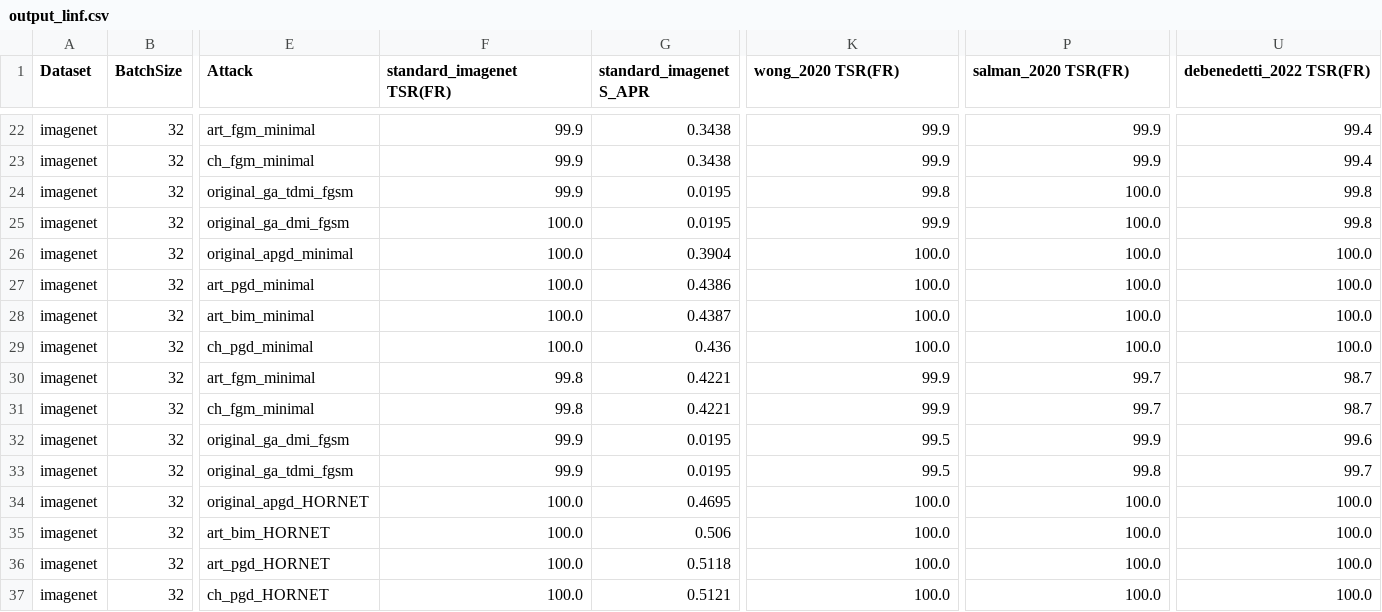
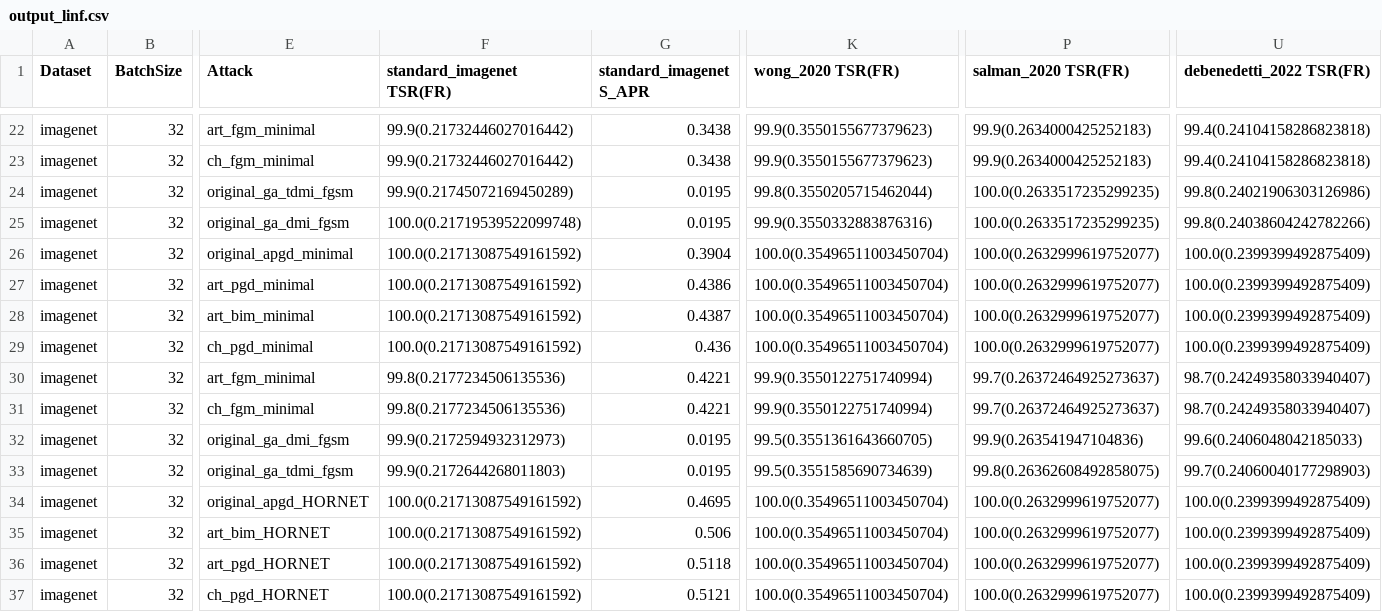
Before and after one commit to louiswup/HORNET, a CSV file: results/imagenet/output_linf.csv, drawn as a sheet; only a part is shown, gaps mark what is left out; the diff covers the shown part only; the diff names each change by its address in the sheet, - before the commit and + after, or states it on an @@ line.

```diff
--- a/results/imagenet/output_linf.csv
+++ b/results/imagenet/output_linf.csv
-F22:F23 (standard_imagenet TSR(FR)): 99.9
+F22:F23 (standard_imagenet TSR(FR)): 99.9(0.21732446027016442)
-K22:K23 (wong_2020 TSR(FR)): 99.9
+K22:K23 (wong_2020 TSR(FR)): 99.9(0.3550155677379623)
-P22:P23 (salman_2020 TSR(FR)): 99.9
+P22:P23 (salman_2020 TSR(FR)): 99.9(0.2634000425252183)
-U22:U23 (debenedetti_2022 TSR(FR)): 99.4
+U22:U23 (debenedetti_2022 TSR(FR)): 99.4(0.24104158286823818)
-F24 (standard_imagenet TSR(FR)): 99.9
+F24 (standard_imagenet TSR(FR)): 99.9(0.21745072169450289)
-K24 (wong_2020 TSR(FR)): 99.8
+K24 (wong_2020 TSR(FR)): 99.8(0.3550205715462044)
-P24:P25 (salman_2020 TSR(FR)): 100.0
+P24:P25 (salman_2020 TSR(FR)): 100.0(0.2633517235299235)
-U24 (debenedetti_2022 TSR(FR)): 99.8
+U24 (debenedetti_2022 TSR(FR)): 99.8(0.24021906303126986)
-F25 (standard_imagenet TSR(FR)): 100.0
+F25 (standard_imagenet TSR(FR)): 100.0(0.21719539522099748)
-K25 (wong_2020 TSR(FR)): 99.9
+K25 (wong_2020 TSR(FR)): 99.9(0.3550332883876316)
-U25 (debenedetti_2022 TSR(FR)): 99.8
+U25 (debenedetti_2022 TSR(FR)): 99.8(0.24038604242782266)
-F26:F29 (standard_imagenet TSR(FR)): 100.0
+F26:F29 (standard_imagenet TSR(FR)): 100.0(0.21713087549161592)
-K26:K29 (wong_2020 TSR(FR)): 100.0
+K26:K29 (wong_2020 TSR(FR)): 100.0(0.35496511003450704)
-P26:P29 (salman_2020 TSR(FR)): 100.0
+P26:P29 (salman_2020 TSR(FR)): 100.0(0.2632999619752077)
-U26:U29 (debenedetti_2022 TSR(FR)): 100.0
+U26:U29 (debenedetti_2022 TSR(FR)): 100.0(0.2399399492875409)
-F30:F31 (standard_imagenet TSR(FR)): 99.8
+F30:F31 (standard_imagenet TSR(FR)): 99.8(0.2177234506135536)
-K30:K31 (wong_2020 TSR(FR)): 99.9
+K30:K31 (wong_2020 TSR(FR)): 99.9(0.3550122751740994)
-P30:P31 (salman_2020 TSR(FR)): 99.7
+P30:P31 (salman_2020 TSR(FR)): 99.7(0.26372464925273637)
-U30:U31 (debenedetti_2022 TSR(FR)): 98.7
+U30:U31 (debenedetti_2022 TSR(FR)): 98.7(0.24249358033940407)
-F32 (standard_imagenet TSR(FR)): 99.9
+F32 (standard_imagenet TSR(FR)): 99.9(0.2172594932312973)
-K32 (wong_2020 TSR(FR)): 99.5
+K32 (wong_2020 TSR(FR)): 99.5(0.3551361643660705)
-P32 (salman_2020 TSR(FR)): 99.9
+P32 (salman_2020 TSR(FR)): 99.9(0.263541947104836)
-U32 (debenedetti_2022 TSR(FR)): 99.6
+U32 (debenedetti_2022 TSR(FR)): 99.6(0.2406048042185033)
-F33 (standard_imagenet TSR(FR)): 99.9
+F33 (standard_imagenet TSR(FR)): 99.9(0.2172644268011803)
-K33 (wong_2020 TSR(FR)): 99.5
+K33 (wong_2020 TSR(FR)): 99.5(0.3551585690734639)
-P33 (salman_2020 TSR(FR)): 99.8
+P33 (salman_2020 TSR(FR)): 99.8(0.26362608492858075)
-U33 (debenedetti_2022 TSR(FR)): 99.7
+U33 (debenedetti_2022 TSR(FR)): 99.7(0.24060040177298903)
-F34:F37 (standard_imagenet TSR(FR)): 100.0
+F34:F37 (standard_imagenet TSR(FR)): 100.0(0.21713087549161592)
-K34:K37 (wong_2020 TSR(FR)): 100.0
+K34:K37 (wong_2020 TSR(FR)): 100.0(0.35496511003450704)
-P34:P37 (salman_2020 TSR(FR)): 100.0
+P34:P37 (salman_2020 TSR(FR)): 100.0(0.2632999619752077)
-U34:U37 (debenedetti_2022 TSR(FR)): 100.0
+U34:U37 (debenedetti_2022 TSR(FR)): 100.0(0.2399399492875409)
```
Also changed, not shown: 96 edited cells elsewhere in this file, results/cifar10/C1-C5/output_l0.csv, results/cifar10/C1-C5/output_l1.csv, 5 other files.
